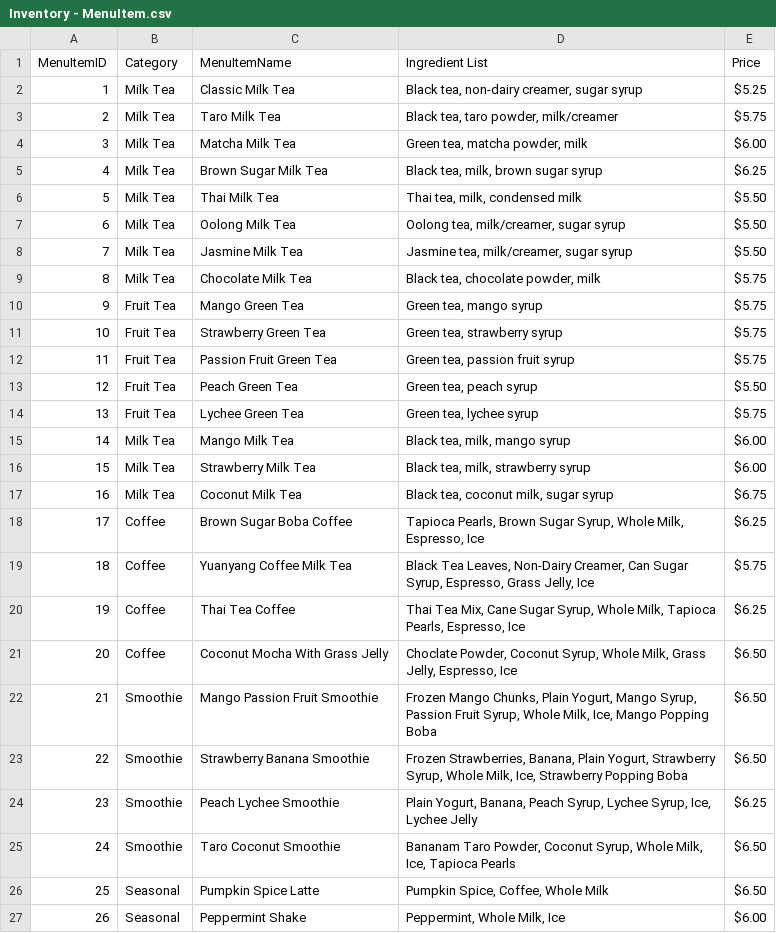
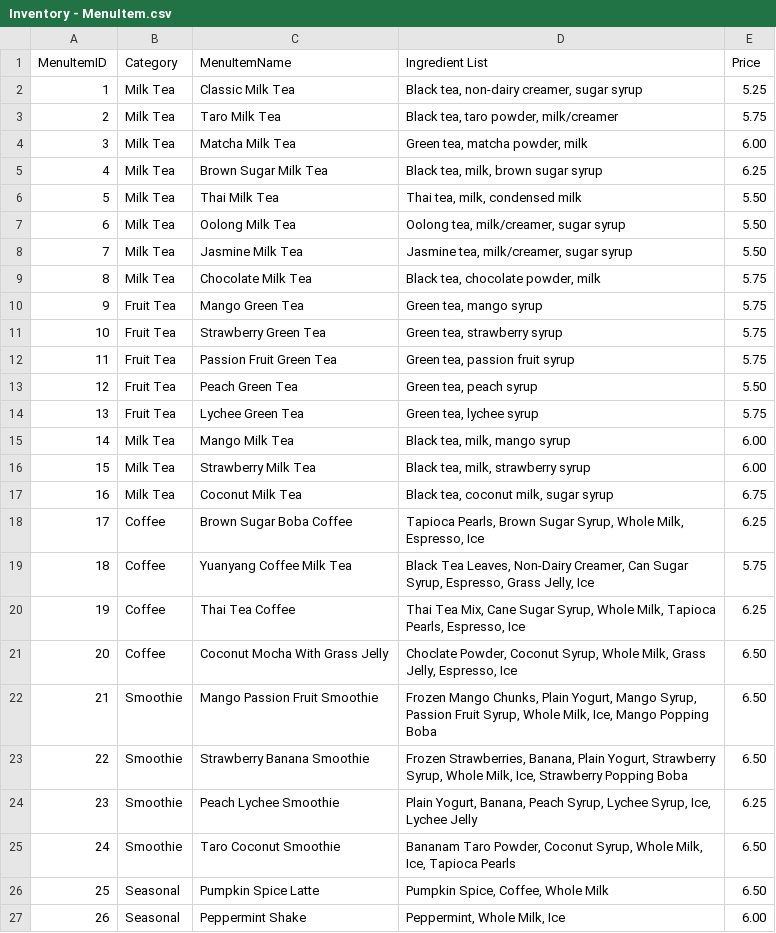
Before and after one commit to CSCE-331-Fall-2026-901-912/Project3-Troupe1, a CSV file: CSVs/Inventory - MenuItem.csv, drawn as a sheet.

```diff
--- a/CSVs/Inventory - MenuItem.csv
+++ b/CSVs/Inventory - MenuItem.csv
@@ -1,27 +1,27 @@
 MenuItemID,Category,MenuItemName,Ingredient List,Price
-1,Milk Tea,Classic Milk Tea,"Black tea, non-dairy creamer, sugar syrup",$5.25
-2,Milk Tea,Taro Milk Tea,"Black tea, taro powder, milk/creamer",$5.75
-3,Milk Tea,Matcha Milk Tea,"Green tea, matcha powder, milk",$6.00
-4,Milk Tea,Brown Sugar Milk Tea,"Black tea, milk, brown sugar syrup",$6.25
-5,Milk Tea,Thai Milk Tea,"Thai tea, milk, condensed milk",$5.50
-6,Milk Tea,Oolong Milk Tea,"Oolong tea, milk/creamer, sugar syrup",$5.50
-7,Milk Tea,Jasmine Milk Tea,"Jasmine tea, milk/creamer, sugar syrup",$5.50
-8,Milk Tea,Chocolate Milk Tea,"Black tea, chocolate powder, milk",$5.75
-9,Fruit Tea,Mango Green Tea,"Green tea, mango syrup",$5.75
-10,Fruit Tea,Strawberry Green Tea,"Green tea, strawberry syrup",$5.75
-11,Fruit Tea,Passion Fruit Green Tea,"Green tea, passion fruit syrup",$5.75
-12,Fruit Tea,Peach Green Tea,"Green tea, peach syrup",$5.50
-13,Fruit Tea,Lychee Green Tea,"Green tea, lychee syrup",$5.75
-14,Milk Tea,Mango Milk Tea,"Black tea, milk, mango syrup",$6.00
-15,Milk Tea,Strawberry Milk Tea,"Black tea, milk, strawberry syrup",$6.00
-16,Milk Tea,Coconut Milk Tea,"Black tea, coconut milk, sugar syrup",$6.75
-17,Coffee,Brown Sugar Boba Coffee,"Tapioca Pearls, Brown Sugar Syrup, Whole Milk, Espresso, Ice",$6.25
-18,Coffee,Yuanyang Coffee Milk Tea,"Black Tea Leaves, Non-Dairy Creamer, Can Sugar Syrup, Espresso, Grass Jelly, Ice",$5.75
-19,Coffee,Thai Tea Coffee,"Thai Tea Mix, Cane Sugar Syrup, Whole Milk, Tapioca Pearls, Espresso, Ice",$6.25
-20,Coffee,Coconut Mocha With Grass Jelly,"Choclate Powder, Coconut Syrup, Whole Milk, Grass Jelly, Espresso, Ice",$6.50
-21,Smoothie,Mango Passion Fruit Smoothie,"Frozen Mango Chunks, Plain Yogurt, Mango Syrup, Passion Fruit Syrup, Whole Milk, Ice, Mango Popping Boba",$6.50
-22,Smoothie,Strawberry Banana Smoothie,"Frozen Strawberries, Banana, Plain Yogurt, Strawberry Syrup, Whole Milk, Ice, Strawberry Popping Boba",$6.50
-23,Smoothie,Peach Lychee Smoothie,"Plain Yogurt, Banana, Peach Syrup, Lychee Syrup, Ice, Lychee Jelly",$6.25
-24,Smoothie,Taro Coconut Smoothie,"Bananam Taro Powder, Coconut Syrup, Whole Milk, Ice, Tapioca Pearls",$6.50
-25,Seasonal,Pumpkin Spice Latte,"Pumpkin Spice, Coffee, Whole Milk",$6.50
-26,Seasonal,Peppermint Shake,"Peppermint, Whole Milk, Ice",$6.00
+1,Milk Tea,Classic Milk Tea,"Black tea, non-dairy creamer, sugar syrup",5.25
+2,Milk Tea,Taro Milk Tea,"Black tea, taro powder, milk/creamer",5.75
+3,Milk Tea,Matcha Milk Tea,"Green tea, matcha powder, milk",6.00
+4,Milk Tea,Brown Sugar Milk Tea,"Black tea, milk, brown sugar syrup",6.25
+5,Milk Tea,Thai Milk Tea,"Thai tea, milk, condensed milk",5.50
+6,Milk Tea,Oolong Milk Tea,"Oolong tea, milk/creamer, sugar syrup",5.50
+7,Milk Tea,Jasmine Milk Tea,"Jasmine tea, milk/creamer, sugar syrup",5.50
+8,Milk Tea,Chocolate Milk Tea,"Black tea, chocolate powder, milk",5.75
+9,Fruit Tea,Mango Green Tea,"Green tea, mango syrup",5.75
+10,Fruit Tea,Strawberry Green Tea,"Green tea, strawberry syrup",5.75
+11,Fruit Tea,Passion Fruit Green Tea,"Green tea, passion fruit syrup",5.75
+12,Fruit Tea,Peach Green Tea,"Green tea, peach syrup",5.50
+13,Fruit Tea,Lychee Green Tea,"Green tea, lychee syrup",5.75
+14,Milk Tea,Mango Milk Tea,"Black tea, milk, mango syrup",6.00
+15,Milk Tea,Strawberry Milk Tea,"Black tea, milk, strawberry syrup",6.00
+16,Milk Tea,Coconut Milk Tea,"Black tea, coconut milk, sugar syrup",6.75
+17,Coffee,Brown Sugar Boba Coffee,"Tapioca Pearls, Brown Sugar Syrup, Whole Milk, Espresso, Ice",6.25
+18,Coffee,Yuanyang Coffee Milk Tea,"Black Tea Leaves, Non-Dairy Creamer, Can Sugar Syrup, Espresso, Grass Jelly, Ice",5.75
+19,Coffee,Thai Tea Coffee,"Thai Tea Mix, Cane Sugar Syrup, Whole Milk, Tapioca Pearls, Espresso, Ice",6.25
+20,Coffee,Coconut Mocha With Grass Jelly,"Choclate Powder, Coconut Syrup, Whole Milk, Grass Jelly, Espresso, Ice",6.50
+21,Smoothie,Mango Passion Fruit Smoothie,"Frozen Mango Chunks, Plain Yogurt, Mango Syrup, Passion Fruit Syrup, Whole Milk, Ice, Mango Popping Boba",6.50
+22,Smoothie,Strawberry Banana Smoothie,"Frozen Strawberries, Banana, Plain Yogurt, Strawberry Syrup, Whole Milk, Ice, Strawberry Popping Boba",6.50
+23,Smoothie,Peach Lychee Smoothie,"Plain Yogurt, Banana, Peach Syrup, Lychee Syrup, Ice, Lychee Jelly",6.25
+24,Smoothie,Taro Coconut Smoothie,"Bananam Taro Powder, Coconut Syrup, Whole Milk, Ice, Tapioca Pearls",6.50
+25,Seasonal,Pumpkin Spice Latte,"Pumpkin Spice, Coffee, Whole Milk",6.50
+26,Seasonal,Peppermint Shake,"Peppermint, Whole Milk, Ice",6.00
```
Also changed, not shown: 5 other files.
